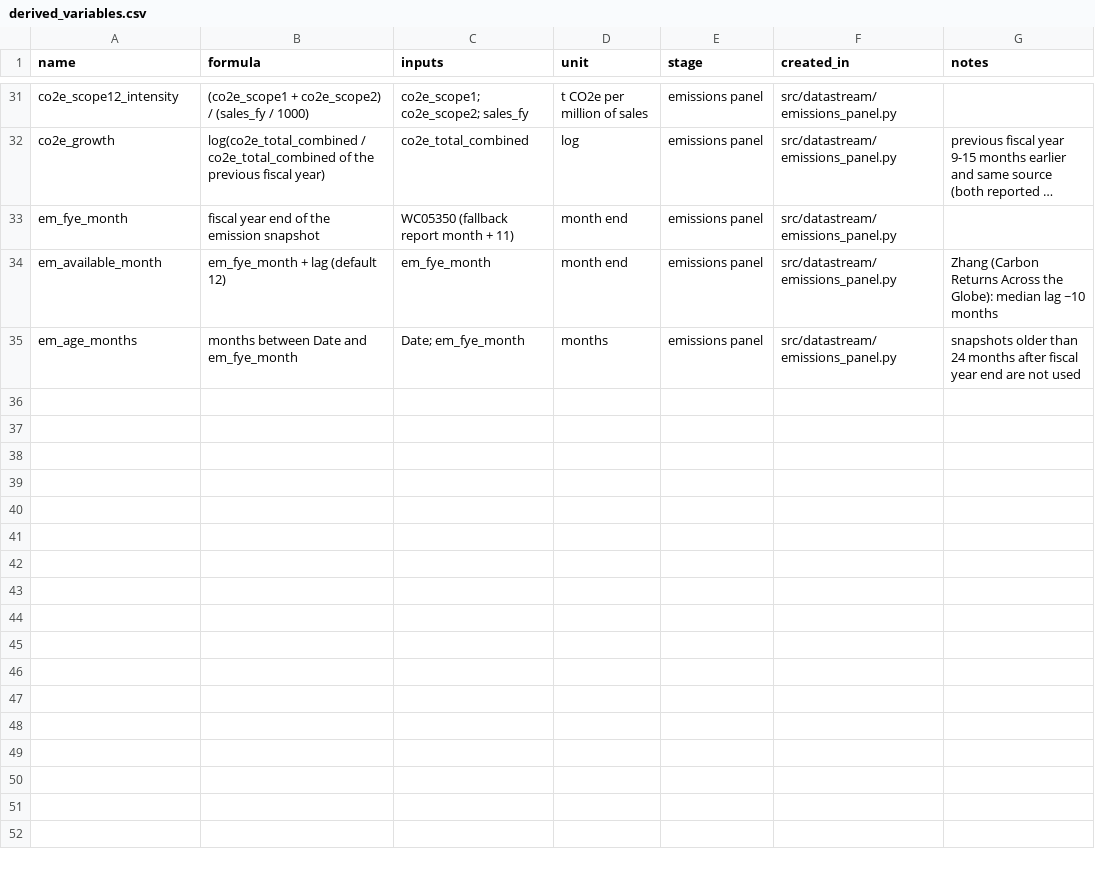
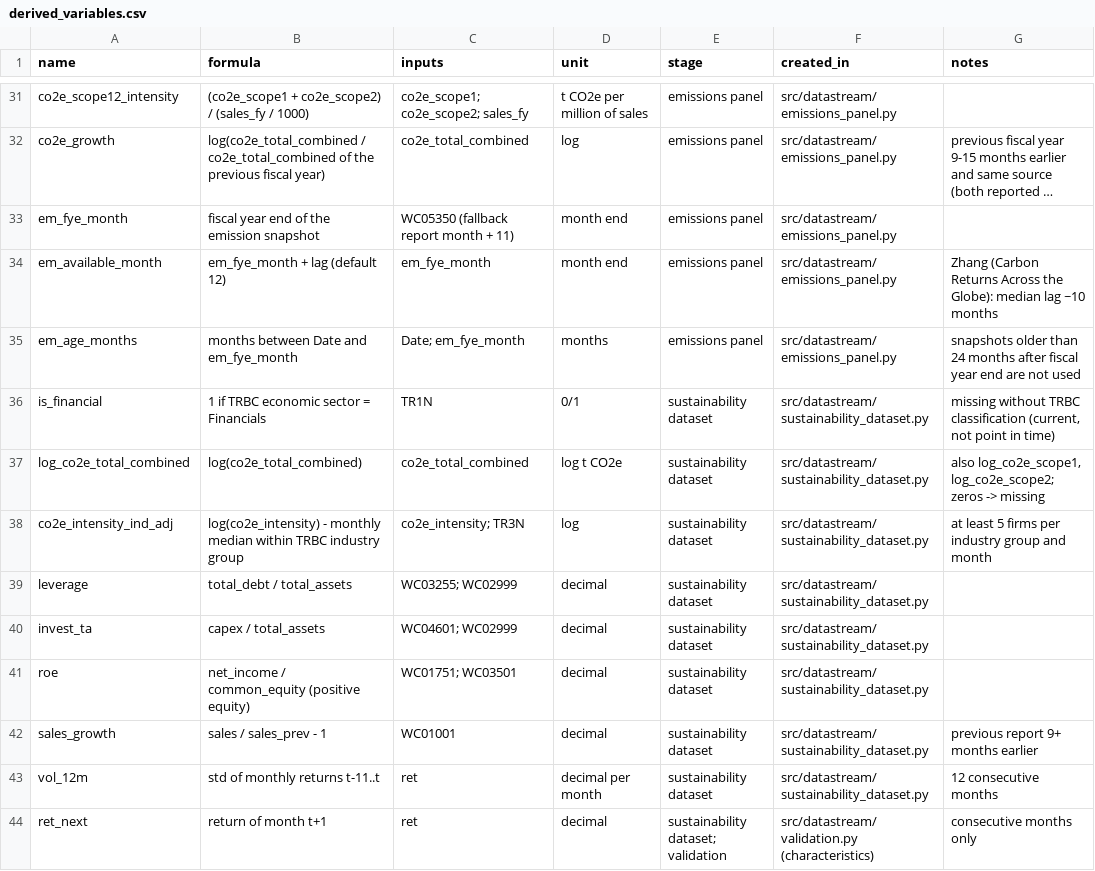
Before and after one commit to RalfKellner/datastream, a CSV file: config/derived_variables.csv, drawn as a sheet; only a part is shown, gaps mark what is left out; long unchanged cells end in …; the diff names each change by its address in the sheet, - before the commit and + after, or states it on an @@ line.

```diff
--- a/config/derived_variables.csv
+++ b/config/derived_variables.csv
+row 36: is_financial | 1 if TRBC economic sector = Financials | TR1N | 0/1 | sustainability dataset | src/datastream/sustainability_dataset.py | missing without TRBC classification (current, not point in time)
+row 37: log_co2e_total_combined | log(co2e_total_combined) | co2e_total_combined | log t CO2e | sustainability dataset | src/datastream/sustainability_dataset.py | also log_co2e_scope1, log_co2e_scope2; zeros -> missing
+row 38: co2e_intensity_ind_adj | log(co2e_intensity) - monthly median within TRBC industry group | co2e_intensity; TR3N | log | sustainability dataset | src/datastream/sustainability_dataset.py | at least 5 firms per industry group and month
+row 39: leverage | total_debt / total_assets | WC03255; WC02999 | decimal | sustainability dataset | src/datastream/sustainability_dataset.py
+row 40: invest_ta | capex / total_assets | WC04601; WC02999 | decimal | sustainability dataset | src/datastream/sustainability_dataset.py
+row 41: roe | net_income / common_equity (positive equity) | WC01751; WC03501 | decimal | sustainability dataset | src/datastream/sustainability_dataset.py
+row 42: sales_growth | sales / sales_prev - 1 | WC01001 | decimal | sustainability dataset | src/datastream/sustainability_dataset.py | previous report 9+ months earlier
+row 43: vol_12m | std of monthly returns t-11..t | ret | decimal per month | sustainability dataset | src/datastream/sustainability_dataset.py | 12 consecutive months
+row 44: ret_next | return of month t+1 | ret | decimal | sustainability dataset; validation | src/datastream/validation.py (characteristics) | consecutive months only
```
Also changed, not shown: 5 other files.
